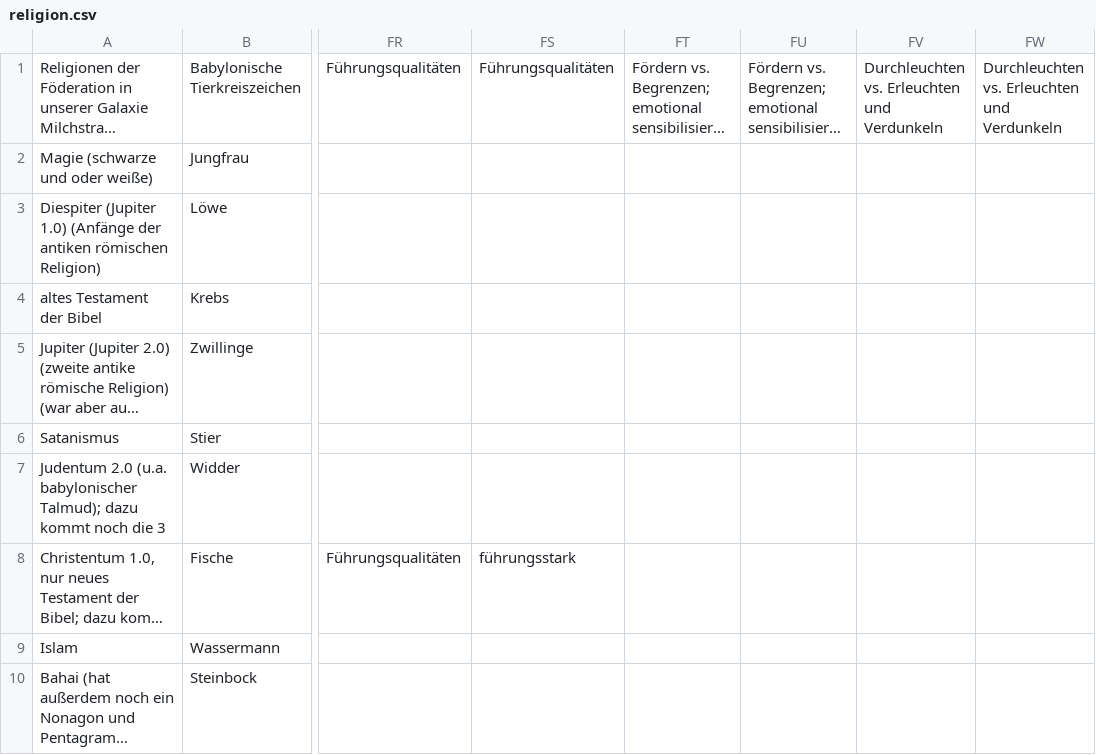
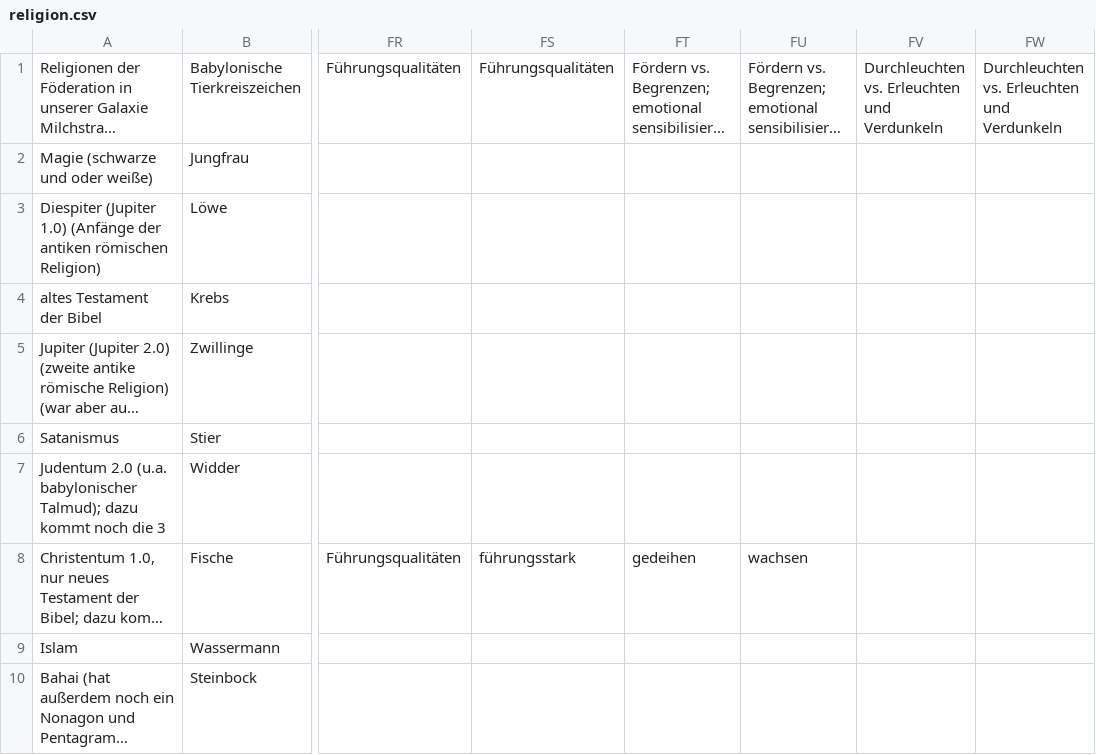
Before and after one commit to githubuser2000/reta-23-07-20, a CSV file: religion.csv, drawn as a sheet; only a part is shown, gaps mark what is left out; long unchanged cells end in …; the diff names each change by its address in the sheet, - before the commit and + after, or states it on an @@ line.

Commit message:
Eigs 7*n geideihen wachsen

```diff
--- a/religion.csv
+++ b/religion.csv
-FT8: (empty)
+FT8: gedeihen
-FU8: (empty)
+FU8: wachsen
```
